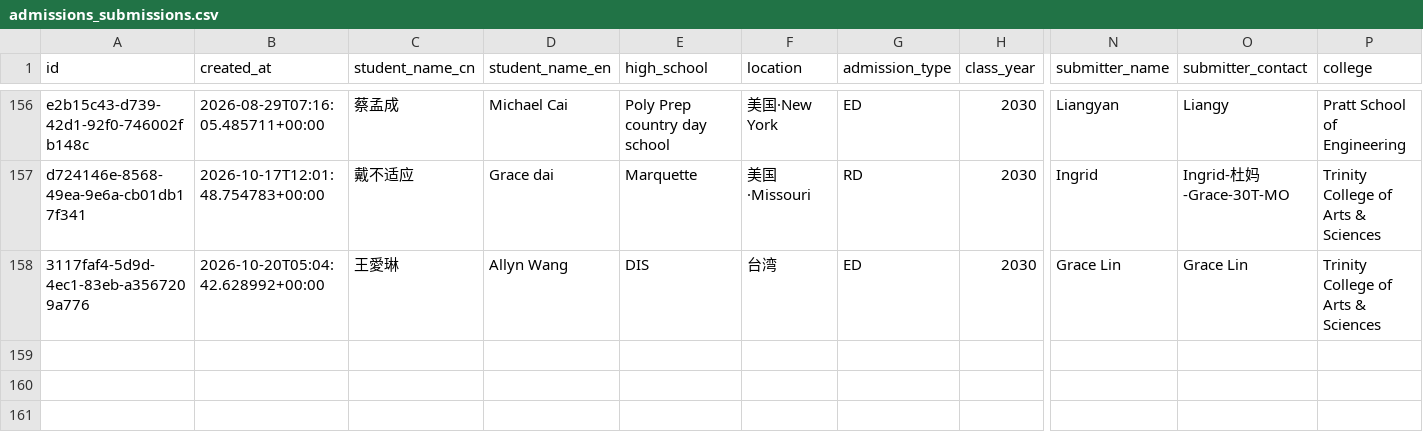
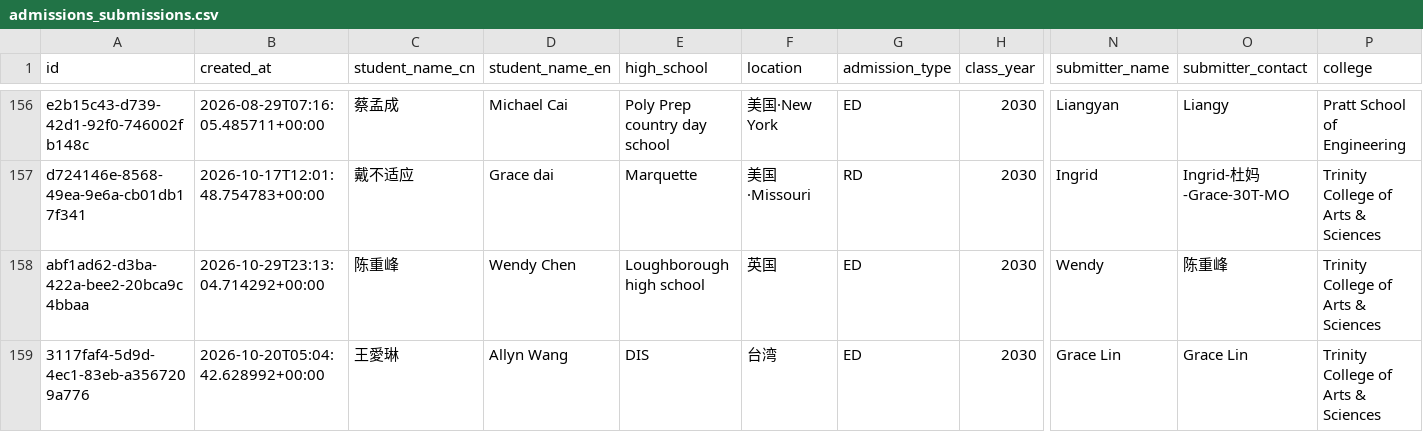
Before and after one commit to parentsduke/parentsduke, a CSV file: backup/latest/admissions_submissions.csv, drawn as a sheet; only a part is shown, gaps mark what is left out; rows hold the shown columns only; the diff names each change by its address in the sheet, - before the commit and + after, or states it on an @@ line.

```diff
--- a/backup/latest/admissions_submissions.csv
+++ b/backup/latest/admissions_submissions.csv
+row 158: abf1ad62-d3ba-422a-bee2-20bca9c4bbaa | 2026-10-29T23:13:04.714292+00:00 | 陈重峰 | Wendy Chen | Loughborough high school | 英国 | ED | 2030 | Wendy | 陈重峰 | Trinity College of Arts & Sciences
```
Also changed, not shown: backup/latest/private_qr_links.csv, 1 other file.
